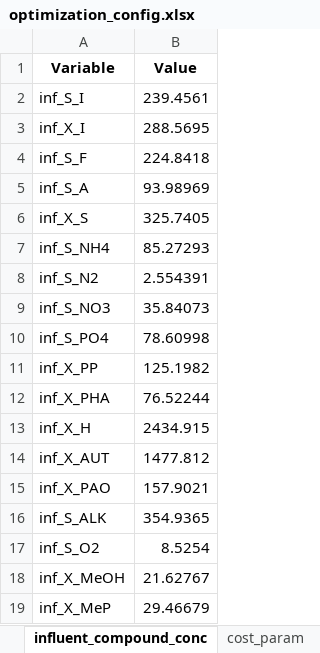
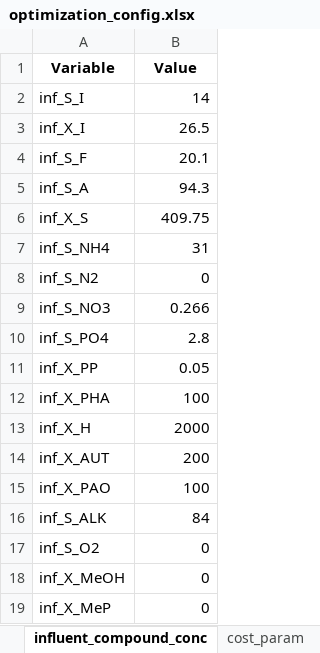
Before and after one commit to egbertoselerio1997/dissertation-cbrem, an Excel workbook: data/optimization_config.xlsx, sheet influent_compound_conc, drawn as a sheet; values as stored, in another font and other column widths than the file's, no borders; the diff names each change by its address in the sheet, - before the commit and + after, or states it on an @@ line.

```diff
--- a/data/optimization_config.xlsx (sheet influent_compound_conc)
+++ b/data/optimization_config.xlsx (sheet influent_compound_conc)
-B2 (Value): 239.4561
+B2 (Value): 14
-B3 (Value): 288.5695
+B3 (Value): 26.5
-B4 (Value): 224.8418
+B4 (Value): 20.1
-B5 (Value): 93.98969
+B5 (Value): 94.3
-B6 (Value): 325.7405
+B6 (Value): 409.75
-B7 (Value): 85.27293
+B7 (Value): 31
-B8 (Value): 2.554391
+B8 (Value): 0
-B9 (Value): 35.84073
+B9 (Value): 0.266
-B10 (Value): 78.60998
+B10 (Value): 2.8
-B11 (Value): 125.1982
+B11 (Value): 0.05
-B12 (Value): 76.52244
+B12 (Value): 100
-B13 (Value): 2434.915
+B13 (Value): 2000
-B14 (Value): 1477.812
+B14 (Value): 200
-B15 (Value): 157.9021
+B15 (Value): 100
-B16 (Value): 354.9365
+B16 (Value): 84
-B17 (Value): 8.5254
+B17 (Value): 0
-B18 (Value): 21.62767
+B18 (Value): 0
-B19 (Value): 29.46679
+B19 (Value): 0
```
Also changed, not shown: sheet decision_var_bound, sheet fuzzy_goal, 23 other files.
